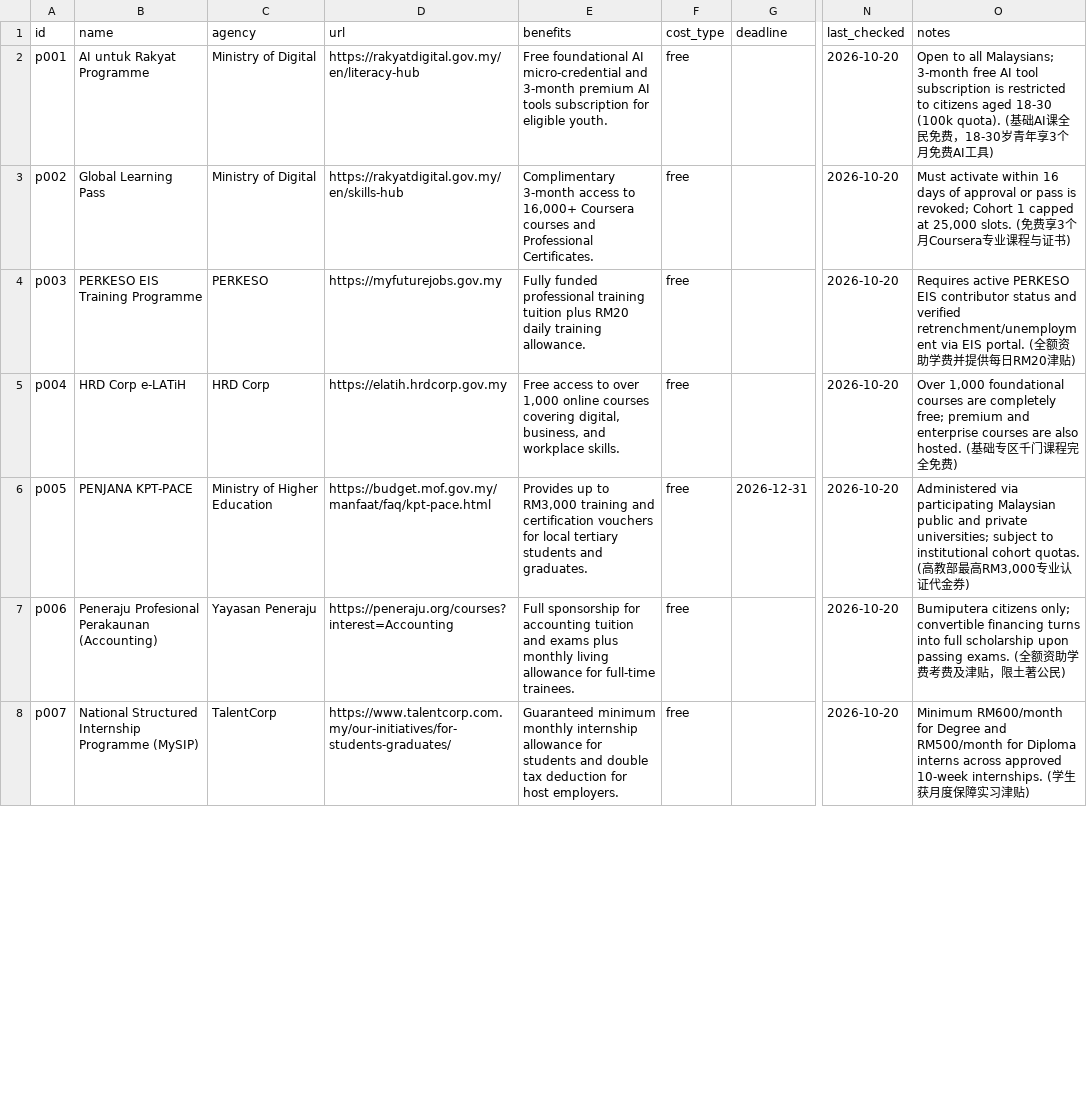
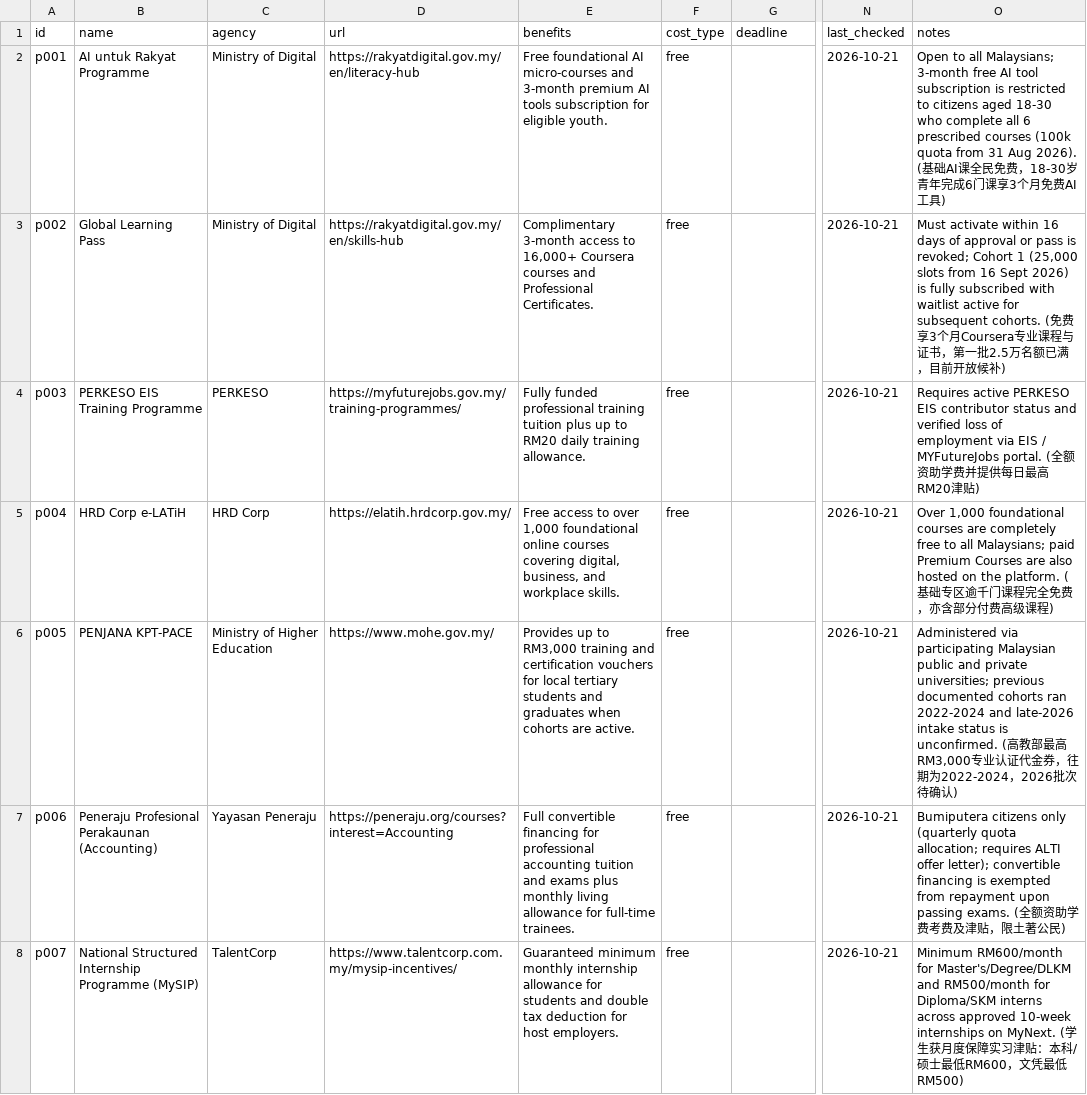
Before and after one commit to Jie-coder/hoo-lee-sheet-sdc2026, a CSV file: data/programmes.csv, drawn as a sheet; only a part is shown, gaps mark what is left out; the diff covers the shown part only; the diff names each change by its address in the sheet, - before the commit and + after, or states it on an @@ line.

```diff
--- a/data/programmes.csv
+++ b/data/programmes.csv
-E2 (benefits): …foundational AI micro-credential and 3-month…
+E2 (benefits): …foundational AI micro-courses and 3-month…
-N2:N8 (last_checked): 2026-10-20
+N2:N8 (last_checked): 2026-10-21
-O2 (notes): …aged 18-30 (100k quota). (基础AI课全民免费，18-30岁青年享3…
+O2 (notes): …aged 18-30 who complete all 6 prescribed courses (100k quota from 31 Aug 2026). (基础AI课全民免费，18-30岁青年完成6门课享3…
-O3 (notes): …Cohort 1 capped at 25,000 slots. (免费享3个月Coursera专业课程与证书)
+O3 (notes): …Cohort 1 (25,000 slots from 16 Sept 2026) is fully subscribed with waitlist active for subsequent cohorts. (免费享3个月Coursera专业课程与证书，第一批2.5万名额已满，目前开放候补)
-D4 (url): https://myfuturejobs.gov.my
+D4 (url): https://myfuturejobs.gov.my/training-programmes/
-E4 (benefits): …tuition plus RM20 daily…
+E4 (benefits): …tuition plus up to RM20 daily…
-O4 (notes): …and verified retrenchment/unemployment via EIS portal. (全额资助学费并提供每日RM20津…
+O4 (notes): …and verified loss of employment via EIS / MYFutureJobs portal. (全额资助学费并提供每日最高RM20津…
-D5 (url): https://elatih.hrdcorp.gov.my
+D5 (url): https://elatih.hrdcorp.gov.my/
-E5 (benefits): …over 1,000 online courses…
+E5 (benefits): …over 1,000 foundational online courses…
-O5 (notes): …are completely free; premium and enterprise courses are also hosted. (基础专区千门课程完全免费)
+O5 (notes): …are completely free to all Malaysians; paid Premium Courses are also hosted on the platform. (基础专区逾千门课程完全免费，亦含部分付费高级课程)
-D6 (url): https://budget.mof.gov.my/manfaat/faq/kpt-pace.html
+D6 (url): https://www.mohe.gov.my/
-E6 (benefits): …students and graduates.
+E6 (benefits): …students and graduates when cohorts are active.
-G6 (deadline): 2026-12-31
+G6 (deadline): (empty)
-O6 (notes): …private universities; subject to institutional cohort quotas. (高教部最高RM3,000专业认证代金券)
+O6 (notes): …private universities; previous documented cohorts ran 2022-2024 and late-2026 intake status is unconfirmed. (高教部最高RM3,000专业认证代金券，往期为2022-2024，2026批次待确认)
-E7 (benefits): Full sponsorship for accounting tuition…
+E7 (benefits): Full convertible financing for professional accounting tuition…
-O7 (notes): Bumiputera citizens only; convertible financing turns into full scholarship upon passing…
+O7 (notes): Bumiputera citizens only (quarterly quota allocation; requires ALTI offer letter); convertible financing is exempted from repayment upon passing…
-D8 (url): https://www.talentcorp.com.my/our-initiatives/for-students-graduates/
+D8 (url): https://www.talentcorp.com.my/mysip-incentives/
-O8 (notes): …RM600/month for Degree and RM500/month for Diploma interns across approved 10-week internships. (学生获月度保障实习津贴)
+O8 (notes): …RM600/month for Master's/Degree/DLKM and RM500/month for Diploma/SKM interns across approved 10-week internships on MyNext. (学生获月度保障实习津贴：本科/硕士最低RM600，文凭最低RM500)
```
Also changed, not shown: 5 added rows and 5 edited cells elsewhere in this file, 2 other files.
